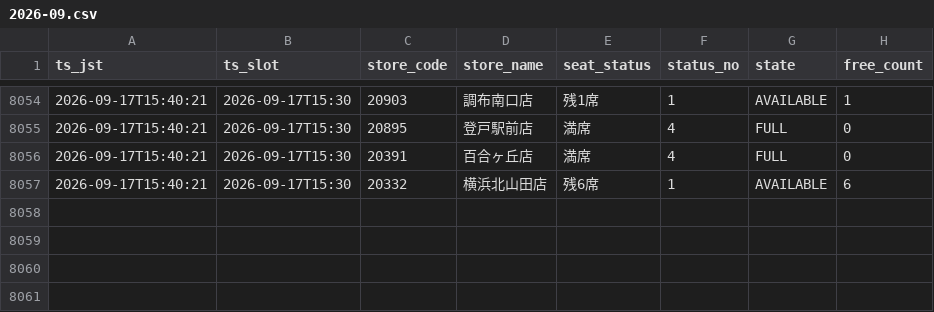
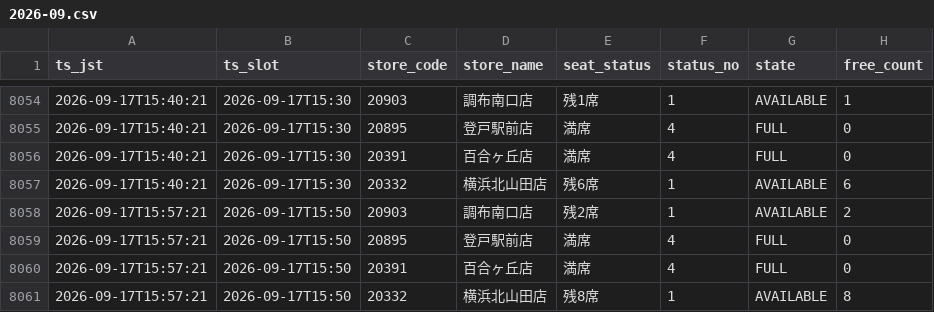
Before and after one commit to masa9231941-svg/kaikatsu-darts-notify, a CSV file: data/log/2026-09.csv, drawn as a sheet; only a part is shown, gaps mark what is left out.

```diff
--- a/data/log/2026-09.csv
+++ b/data/log/2026-09.csv
@@ -8057 +8057,5 @@ ts_jst,ts_slot,store_code,store_name,seat_status,status_no,state,free_count
 2026-09-17T15:40:21,2026-09-17T15:30,20332,横浜北山田店,残6席,1,AVAILABLE,6
+2026-09-17T15:57:21,2026-09-17T15:50,20903,調布南口店,残2席,1,AVAILABLE,2
+2026-09-17T15:57:21,2026-09-17T15:50,20895,登戸駅前店,満席,4,FULL,0
+2026-09-17T15:57:21,2026-09-17T15:50,20391,百合ヶ丘店,満席,4,FULL,0
+2026-09-17T15:57:21,2026-09-17T15:50,20332,横浜北山田店,残8席,1,AVAILABLE,8
```
Also changed, not shown: 1 other file.
